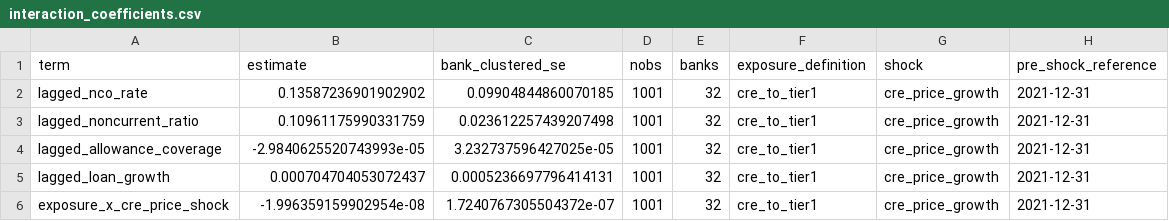
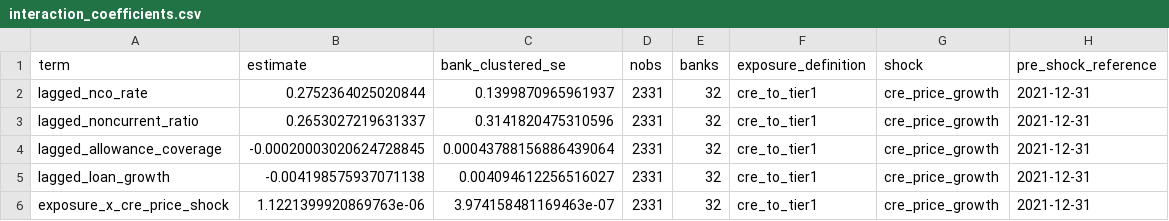
Before and after one commit to carrey325/us-bank-credit-stress-testing, a CSV file: outputs/models/cre_interaction/interaction_coefficients.csv, drawn as a sheet.

```diff
--- a/outputs/models/cre_interaction/interaction_coefficients.csv
+++ b/outputs/models/cre_interaction/interaction_coefficients.csv
@@ -1,6 +1,6 @@
 term,estimate,bank_clustered_se,nobs,banks,exposure_definition,shock,pre_shock_reference
-lagged_nco_rate,0.13587236901902902,0.09904844860070185,1001,32,cre_to_tier1,cre_price_growth,2021-12-31
-lagged_noncurrent_ratio,0.10961175990331759,0.023612257439207498,1001,32,cre_to_tier1,cre_price_growth,2021-12-31
-lagged_allowance_coverage,-2.9840625520743993e-05,3.232737596427025e-05,1001,32,cre_to_tier1,cre_price_growth,2021-12-31
-lagged_loan_growth,0.000704704053072437,0.0005236697796414131,1001,32,cre_to_tier1,cre_price_growth,2021-12-31
-exposure_x_cre_price_shock,-1.996359159902954e-08,1.7240767305504372e-07,1001,32,cre_to_tier1,cre_price_growth,2021-12-31
+lagged_nco_rate,0.2752364025020844,0.1399870965961937,2331,32,cre_to_tier1,cre_price_growth,2021-12-31
+lagged_noncurrent_ratio,0.2653027219631337,0.3141820475310596,2331,32,cre_to_tier1,cre_price_growth,2021-12-31
+lagged_allowance_coverage,-0.00020003020624728845,0.00043788156886439064,2331,32,cre_to_tier1,cre_price_growth,2021-12-31
+lagged_loan_growth,-0.004198575937071138,0.004094612256516027,2331,32,cre_to_tier1,cre_price_growth,2021-12-31
+exposure_x_cre_price_shock,1.1221399920869763e-06,3.974158481169463e-07,2331,32,cre_to_tier1,cre_price_growth,2021-12-31
```
Also changed, not shown: outputs/eda/cre_terciles.csv, outputs/models/ar/oos_metrics.csv, 9 other files.
